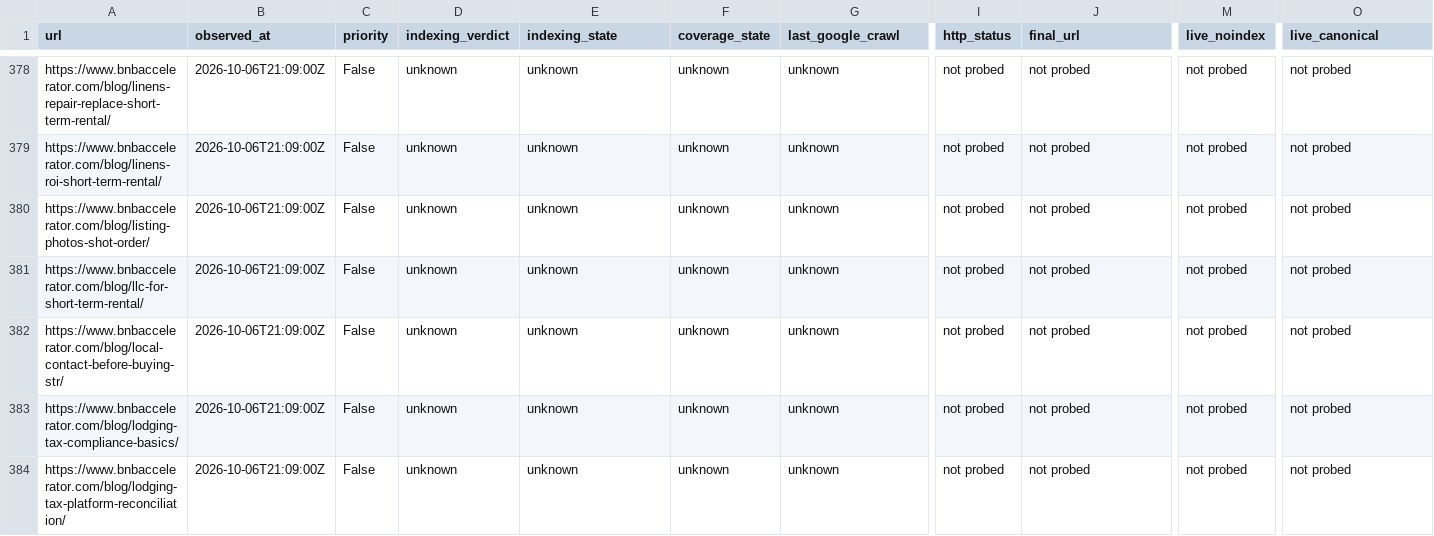
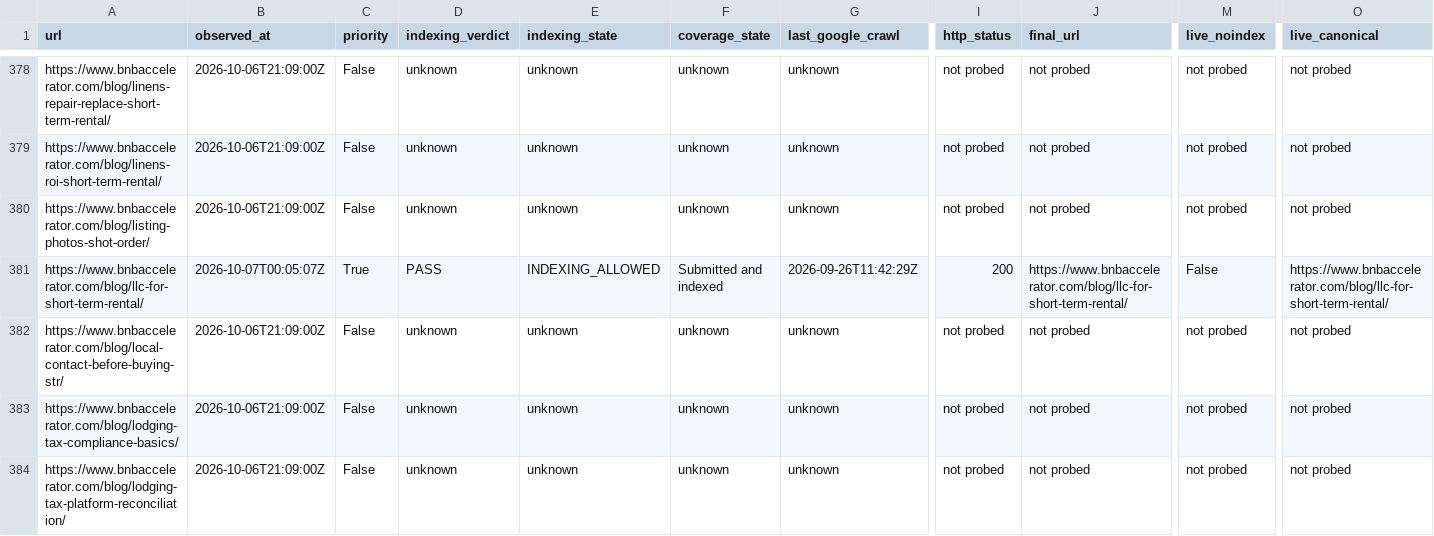
Before and after one commit to drconnorrobertson/bnb-accelerator-site, a CSV file: _gen/blog-indexing-inventory.csv, drawn as a sheet; only a part is shown, gaps mark what is left out; the diff covers the shown part only; the diff names each change by its address in the sheet, - before the commit and + after, or states it on an @@ line.

Commit message:
Record LLC choice release and confirmed URL indexing evidence

```diff
--- a/_gen/blog-indexing-inventory.csv
+++ b/_gen/blog-indexing-inventory.csv
-B381 (observed_at): 2026-10-06T21:09:00Z
+B381 (observed_at): 2026-10-07T00:05:07Z
-C381 (priority): False
+C381 (priority): True
-D381 (indexing_verdict): unknown
+D381 (indexing_verdict): PASS
-E381 (indexing_state): unknown
+E381 (indexing_state): INDEXING_ALLOWED
-F381 (coverage_state): unknown
+F381 (coverage_state): Submitted and indexed
-G381 (last_google_crawl): unknown
+G381 (last_google_crawl): 2026-09-26T11:42:29Z
-I381 (http_status): not probed
+I381 (http_status): 200
-J381 (final_url): not probed
+J381 (final_url): https://www.bnbaccelerator.com/blog/llc-for-short-term-rental/
-M381 (live_noindex): not probed
+M381 (live_noindex): False
-O381 (live_canonical): not probed
+O381 (live_canonical): https://www.bnbaccelerator.com/blog/llc-for-short-term-rental/
```
Also changed, not shown: 3 edited cells elsewhere in this file, 2 other files.
